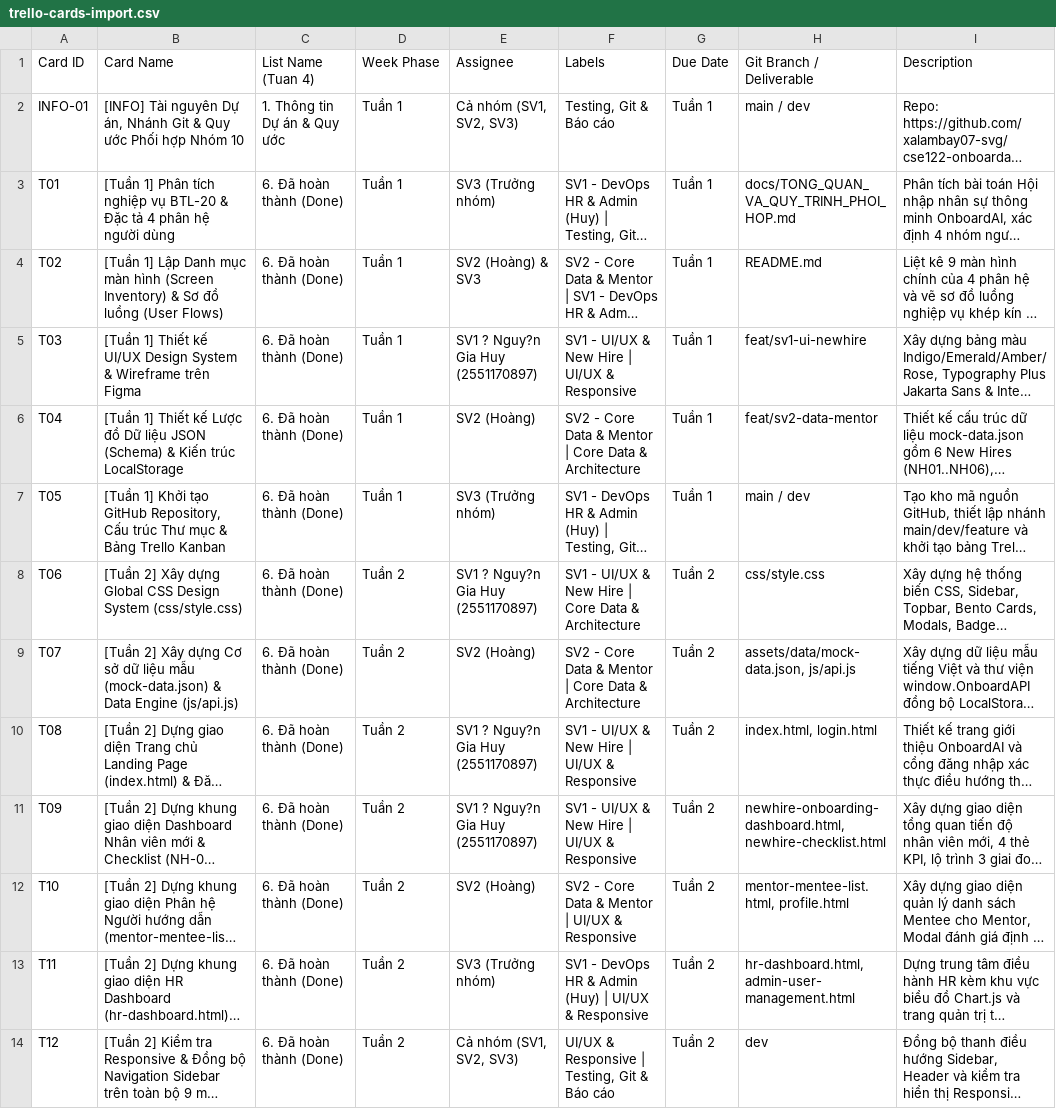
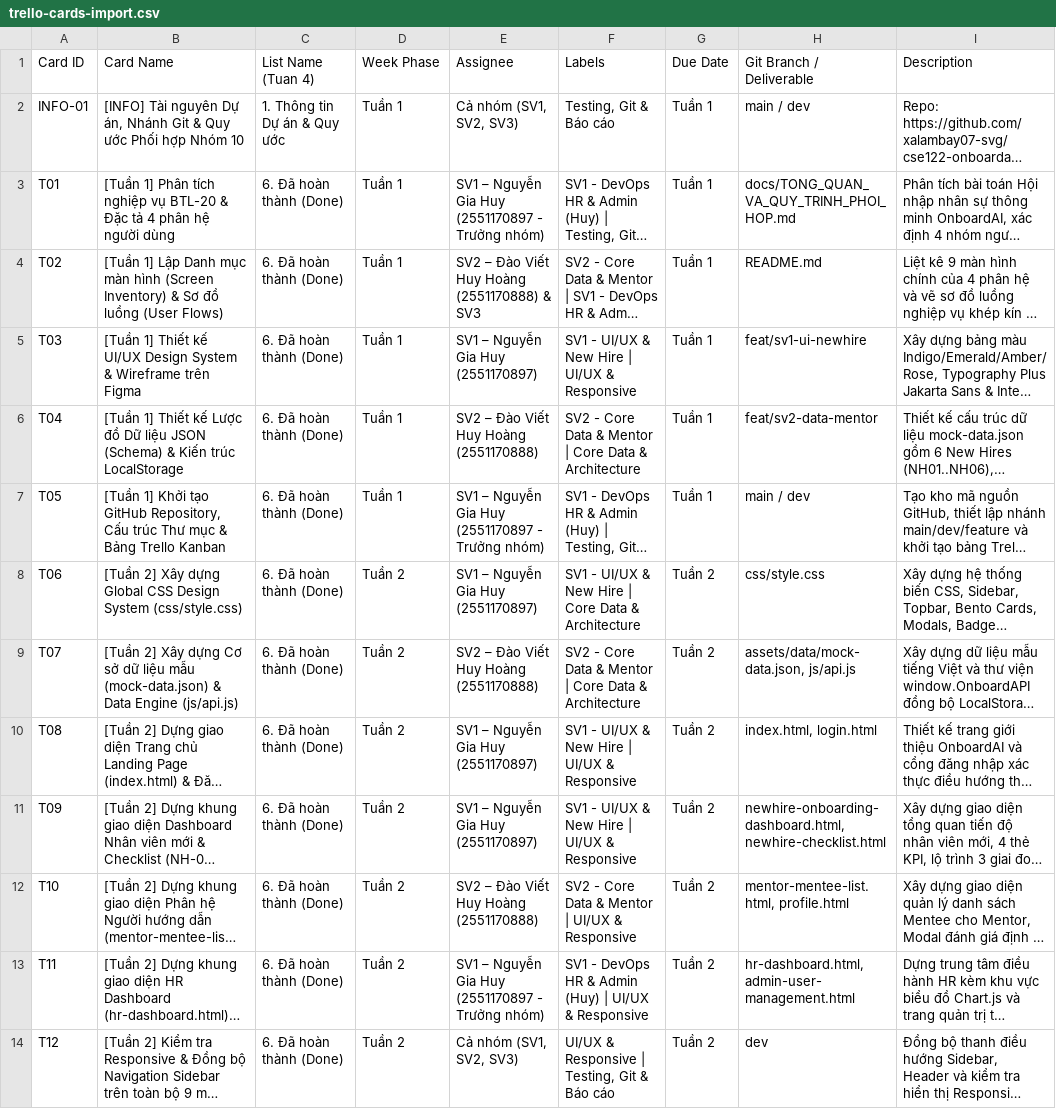
Before and after one commit to xalambay07-svg/cse122-onboardai-nhom10, a CSV file: docs/trello-cards-import.csv, drawn as a sheet; only a part is shown; long unchanged cells end in …; the diff covers the shown part only; the diff names each change by its address in the sheet, - before the commit and + after, or states it on an @@ line.

```diff
--- a/docs/trello-cards-import.csv
+++ b/docs/trello-cards-import.csv
-E3: SV3 (Trưởng nhóm)
+E3: SV1 – Nguyễn Gia Huy (2551170897 - Trưởng nhóm)
-E4: SV2 (Hoàng) & SV3
+E4: SV2 – Đào Viết Huy Hoàng (2551170888) & SV3
-E5: SV1 ? Nguy?n Gia Huy (2551170897)
+E5: SV1 – Nguyễn Gia Huy (2551170897)
-E6: SV2 (Hoàng)
+E6: SV2 – Đào Viết Huy Hoàng (2551170888)
-E7: SV3 (Trưởng nhóm)
+E7: SV1 – Nguyễn Gia Huy (2551170897 - Trưởng nhóm)
-E8: SV1 ? Nguy?n Gia Huy (2551170897)
+E8: SV1 – Nguyễn Gia Huy (2551170897)
-E9: SV2 (Hoàng)
+E9: SV2 – Đào Viết Huy Hoàng (2551170888)
-E10:E11: SV1 ? Nguy?n Gia Huy (2551170897)
+E10:E11: SV1 – Nguyễn Gia Huy (2551170897)
-E12: SV2 (Hoàng)
+E12: SV2 – Đào Viết Huy Hoàng (2551170888)
-E13: SV3 (Trưởng nhóm)
+E13: SV1 – Nguyễn Gia Huy (2551170897 - Trưởng nhóm)
```
Also changed, not shown: 10 edited cells elsewhere in this file, 6 other files.
